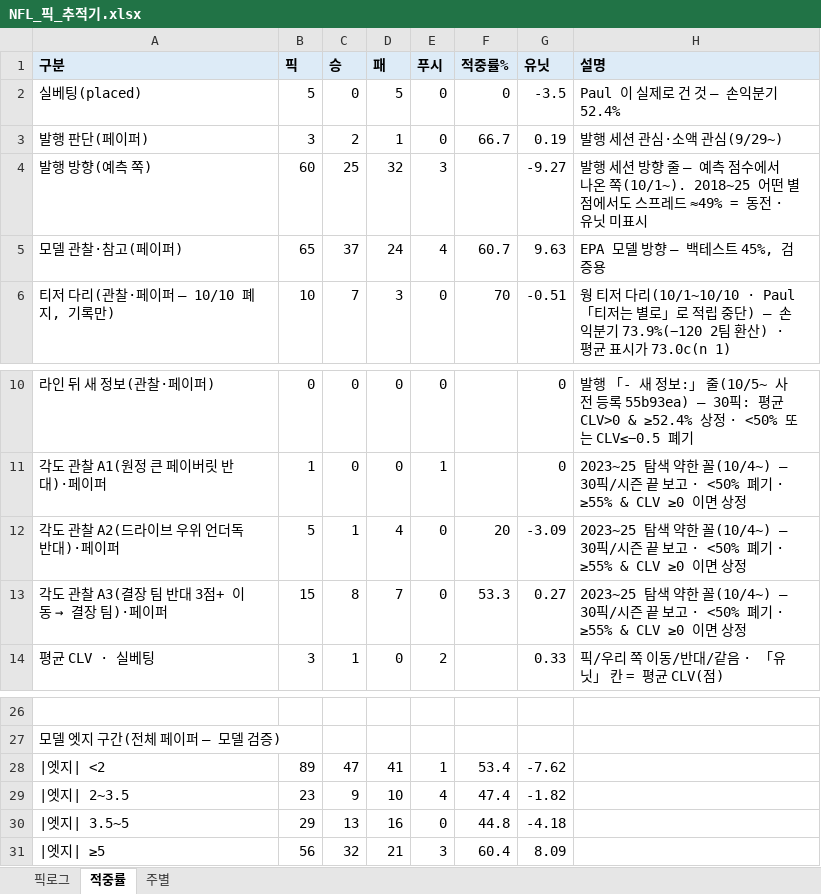
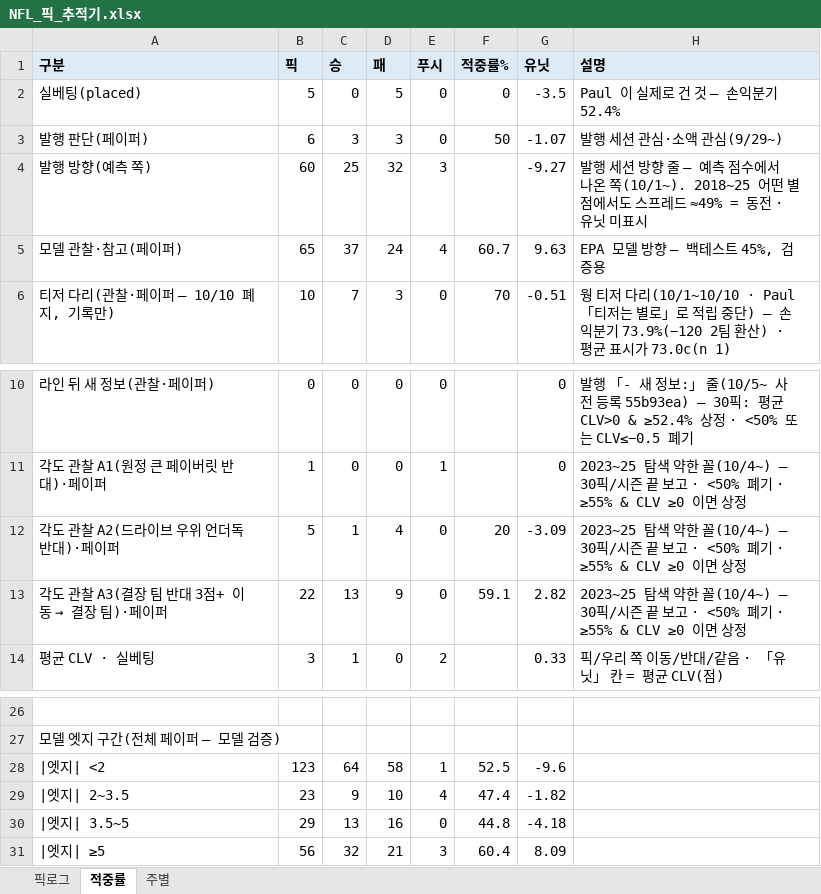
Before and after one commit to hyongdopaulyoon-sketch/hyongdopaulyoon-sketch-nfl-weekly, an Excel workbook: data/NFL_픽_추적기.xlsx, sheet 적중률, drawn as a sheet; only a part is shown, gaps mark what is left out; values as stored, in another font and other column widths than the file's, no borders; the diff names each change by its address in the sheet, - before the commit and + after, or states it on an @@ line.

```diff
--- a/data/NFL_픽_추적기.xlsx (sheet 적중률)
+++ b/data/NFL_픽_추적기.xlsx (sheet 적중률)
-B3 (픽): 3
+B3 (픽): 6
-C3 (승): 2
+C3 (승): 3
-D3 (패): 1
+D3 (패): 3
-F3 (적중률%): 66.7
+F3 (적중률%): 50
-G3 (유닛): 0.19
+G3 (유닛): -1.07
-B13 (픽): 15
+B13 (픽): 22
-C13 (승): 8
+C13 (승): 13
-D13 (패): 7
+D13 (패): 9
-F13 (적중률%): 53.3
+F13 (적중률%): 59.1
-G13 (유닛): 0.27
+G13 (유닛): 2.82
-B28 (픽): 89
+B28 (픽): 123
-C28 (승): 47
+C28 (승): 64
-D28 (패): 41
+D28 (패): 58
-F28 (적중률%): 53.4
+F28 (적중률%): 52.5
-G28 (유닛): -7.62
+G28 (유닛): -9.6
```
Also changed, not shown: sheet 픽로그, sheet 주별, 9 other files.
